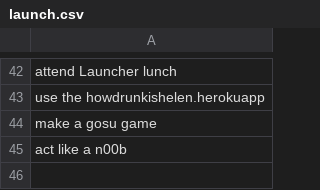
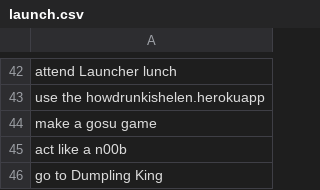
Before and after one commit to dotthespeck/userstories, a CSV file: launch.csv, drawn as a sheet; only a part is shown, gaps mark what is left out; the diff names each change by its address in the sheet, - before the commit and + after, or states it on an @@ line.

Commit message:
Update launch.csv
Commiting new changes to CSV

```diff
--- a/launch.csv
+++ b/launch.csv
+row 46: go to Dumpling King
```
